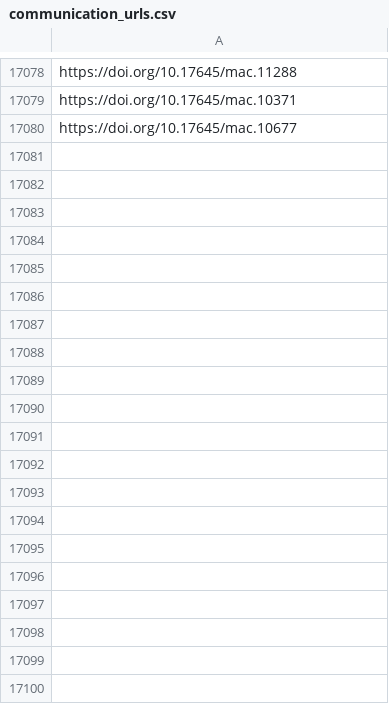
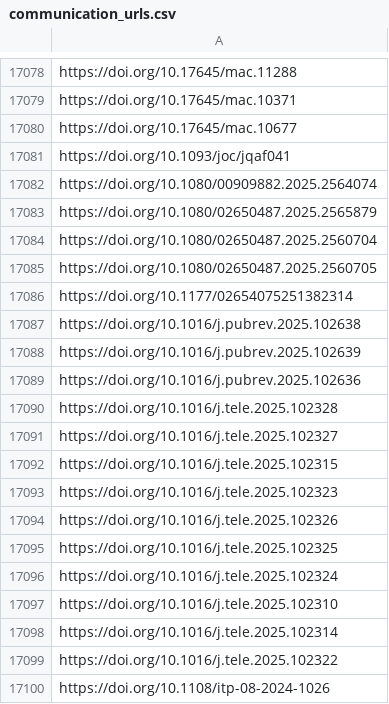
Before and after one commit to jacob-long/picnic, a CSV file: memory/communication_urls.csv, drawn as a sheet; only a part is shown, gaps mark what is left out; the diff covers the shown part only.

```diff
--- a/memory/communication_urls.csv
+++ b/memory/communication_urls.csv
@@ -17080 +17080,21 @@ https://doi.org/10.17645/mac.10371
 https://doi.org/10.17645/mac.10677
+https://doi.org/10.1093/joc/jqaf041
+https://doi.org/10.1080/00909882.2025.2564074
+https://doi.org/10.1080/02650487.2025.2565879
+https://doi.org/10.1080/02650487.2025.2560704
+https://doi.org/10.1080/02650487.2025.2560705
+https://doi.org/10.1177/02654075251382314
+https://doi.org/10.1016/j.pubrev.2025.102638
+https://doi.org/10.1016/j.pubrev.2025.102639
+https://doi.org/10.1016/j.pubrev.2025.102636
+https://doi.org/10.1016/j.tele.2025.102328
+https://doi.org/10.1016/j.tele.2025.102327
+https://doi.org/10.1016/j.tele.2025.102315
+https://doi.org/10.1016/j.tele.2025.102323
+https://doi.org/10.1016/j.tele.2025.102326
+https://doi.org/10.1016/j.tele.2025.102325
+https://doi.org/10.1016/j.tele.2025.102324
+https://doi.org/10.1016/j.tele.2025.102310
+https://doi.org/10.1016/j.tele.2025.102314
+https://doi.org/10.1016/j.tele.2025.102322
+https://doi.org/10.1108/itp-08-2024-1026
```
Also changed, not shown: 69 added rows elsewhere in this file, memory/po_urls.csv, memory/politics_urls.csv, 11 other files.
